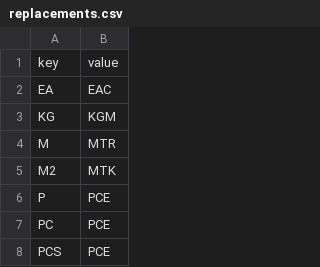
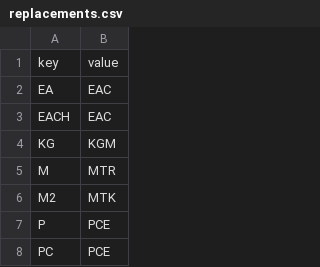
Before and after one commit to liyijung/Export-declaration, a CSV file: replacements.csv, drawn as a sheet; only a part is shown; the shorter side is filled out with more unchanged rows.

Commit message:
Update replacements.csv

```diff
--- a/replacements.csv
+++ b/replacements.csv
@@ -2,2 +2,3 @@
 "EA","EAC"
+"EACH","EAC"
 "KG","KGM"
```
